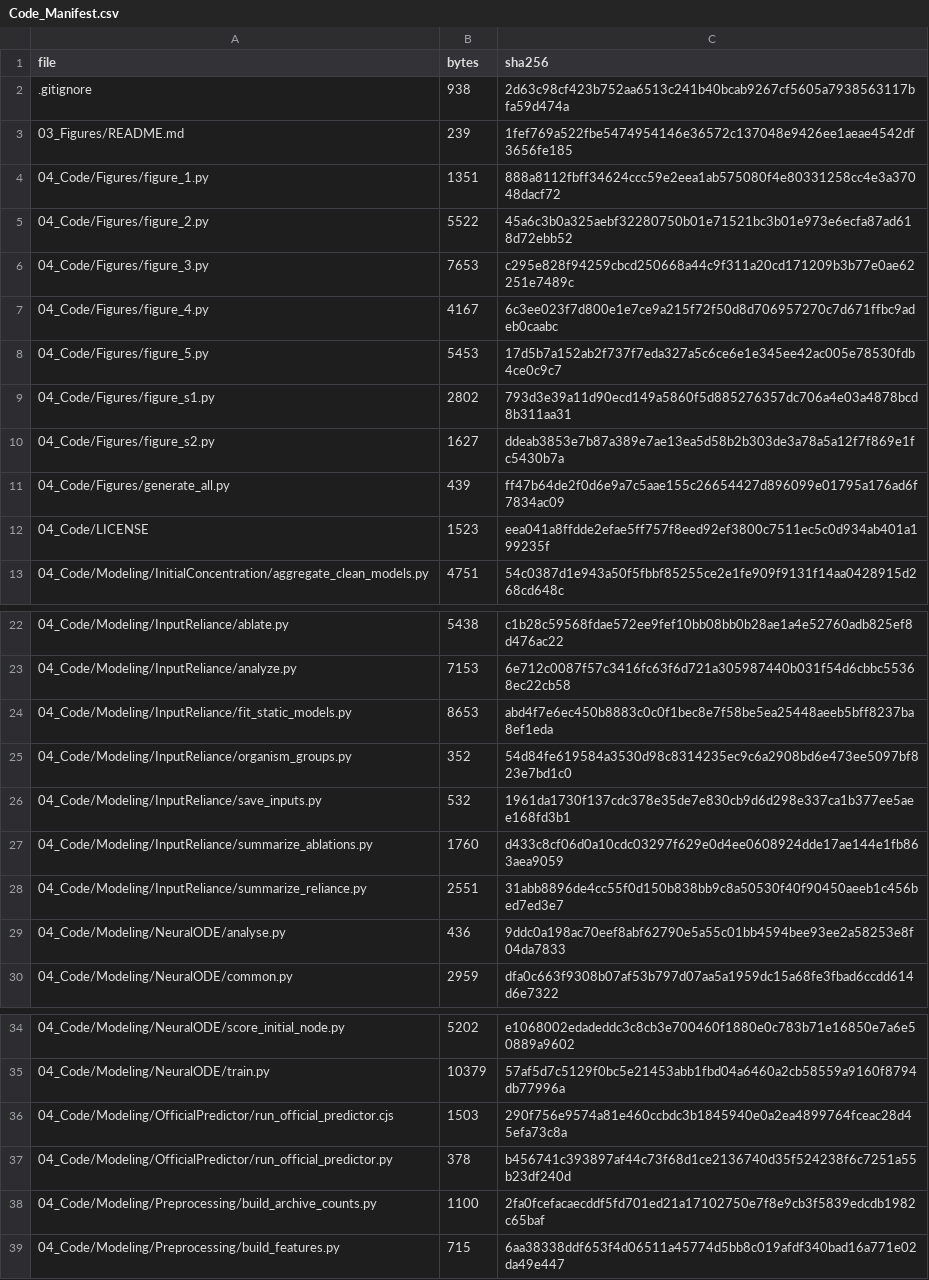
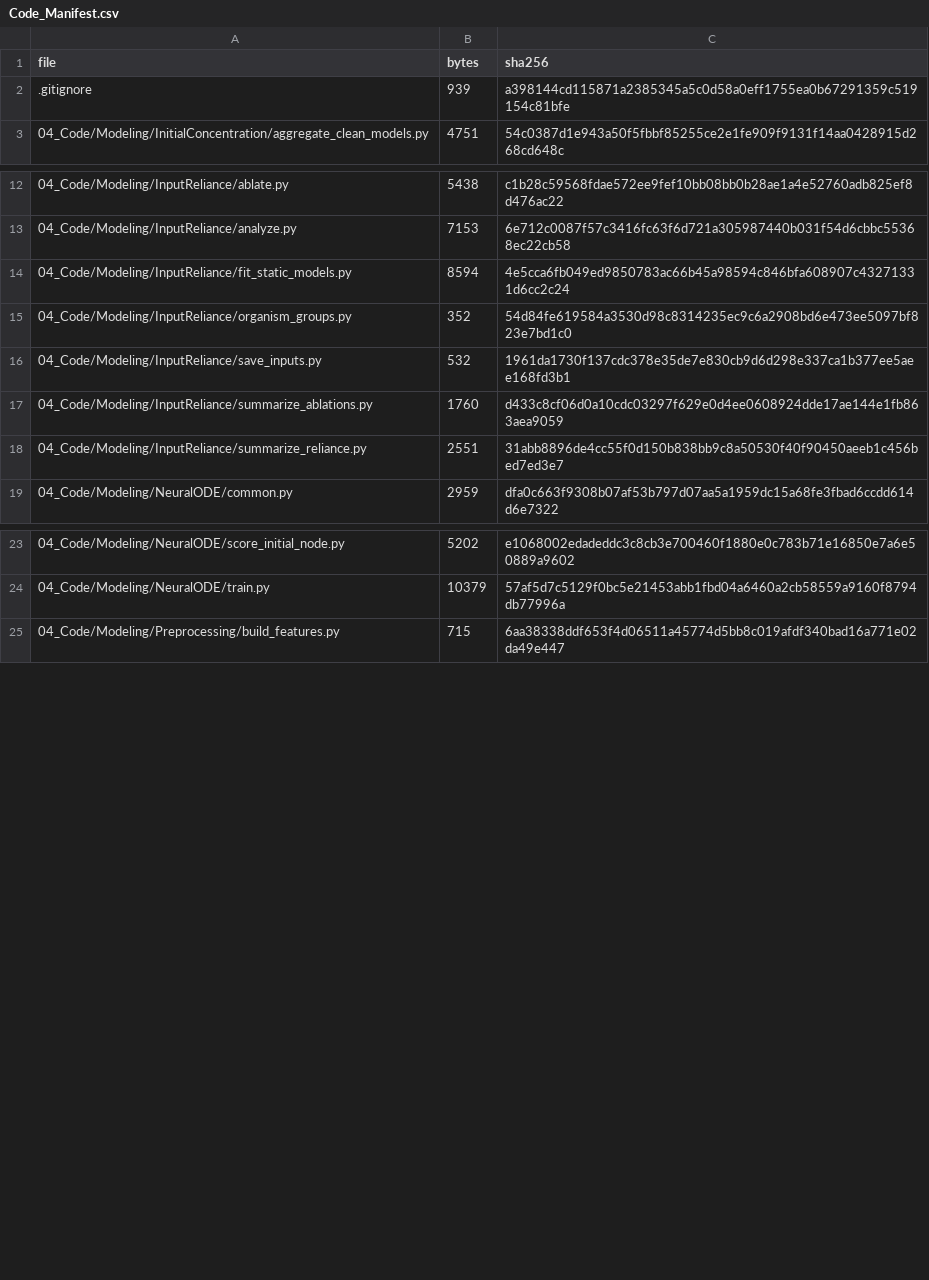
Before and after one commit to zhouxu-lab/machine-learning-predictive-model-cold-chain, a CSV file: Code_Manifest.csv, drawn as a sheet; only a part is shown, gaps mark what is left out; the diff covers the shown part only.

Commit message:
Keep public release focused on models training and numerical evaluation

```diff
--- a/Code_Manifest.csv
+++ b/Code_Manifest.csv
@@ -1,13 +1,3 @@
 file,bytes,sha256
-.gitignore,938,2d63c98cf423b752aa6513c241b40bcab9267cf5605a7938563117bfa59d474a
-03_Figures/README.md,239,1fef769a522fbe5474954146e36572c137048e9426ee1aeae4542df3656fe185
-04_Code/Figures/figure_1.py,1351,888a8112fbff34624ccc59e2eea1ab575080f4e80331258cc4e3a37048dacf72
-04_Code/Figures/figure_2.py,5522,45a6c3b0a325aebf32280750b01e71521bc3b01e973e6ecfa87ad618d72ebb52
-04_Code/Figures/figure_3.py,7653,c295e828f94259cbcd250668a44c9f311a20cd171209b3b77e0ae62251e7489c
-04_Code/Figures/figure_4.py,4167,6c3ee023f7d800e1e7ce9a215f72f50d8d706957270c7d671ffbc9adeb0caabc
-04_Code/Figures/figure_5.py,5453,17d5b7a152ab2f737f7eda327a5c6ce6e1e345ee42ac005e78530fdb4ce0c9c7
-04_Code/Figures/figure_s1.py,2802,793d3e39a11d90ecd149a5860f5d885276357dc706a4e03a4878bcd8b311aa31
-04_Code/Figures/figure_s2.py,1627,ddeab3853e7b87a389e7ae13ea5d58b2b303de3a78a5a12f7f869e1fc5430b7a
-04_Code/Figures/generate_all.py,439,ff47b64de2f0d6e9a7c5aae155c26654427d896099e01795a176ad6f7834ac09
-04_Code/LICENSE,1523,eea041a8ffdde2efae5ff757f8eed92ef3800c7511ec5c0d934ab401a199235f
+.gitignore,939,a398144cd115871a2385345a5c0d58a0eff1755ea0b67291359c519154c81bfe
 04_Code/Modeling/InitialConcentration/aggregate_clean_models.py,4751,54c0387d1e943a50f5fbbf85255ce2e1fe909f9131f14aa0428915d268cd648c
@@ -23,3 +13,3 @@ file,bytes,sha256
 04_Code/Modeling/InputReliance/analyze.py,7153,6e712c0087f57c3416fc63f6d721a305987440b031f54d6cbbc55368ec22cb58
-04_Code/Modeling/InputReliance/fit_static_models.py,8653,abd4f7e6ec450b8883c0c0f1bec8e7f58be5ea25448aeeb5bff8237ba8ef1eda
+04_Code/Modeling/InputReliance/fit_static_models.py,8594,4e5cca6fb049ed9850783ac66b45a98594c846bfa608907c43271331d6cc2c24
 04_Code/Modeling/InputReliance/organism_groups.py,352,54d84fe619584a3530d98c8314235ec9c6a2908bd6e473ee5097bf823e7bd1c0
@@ -28,3 +18,2 @@ file,bytes,sha256
 04_Code/Modeling/InputReliance/summarize_reliance.py,2551,31abb8896de4cc55f0d150b838bb9c8a50530f40f90450aeeb1c456bed7ed3e7
-04_Code/Modeling/NeuralODE/analyse.py,436,9ddc0a198ac70eef8abf62790e5a55c01bb4594bee93ee2a58253e8f04da7833
 04_Code/Modeling/NeuralODE/common.py,2959,dfa0c663f9308b07af53b797d07aa5a1959dc15a68fe3fbad6ccdd614d6e7322
@@ -35,5 +24,2 @@ file,bytes,sha256
 04_Code/Modeling/NeuralODE/train.py,10379,57af5d7c5129f0bc5e21453abb1fbd04a6460a2cb58559a9160f8794db77996a
-04_Code/Modeling/OfficialPredictor/run_official_predictor.cjs,1503,290f756e9574a81e460ccbdc3b1845940e0a2ea4899764fceac28d45efa73c8a
-04_Code/Modeling/OfficialPredictor/run_official_predictor.py,378,b456741c393897af44c73f68d1ce2136740d35f524238f6c7251a55b23df240d
-04_Code/Modeling/Preprocessing/build_archive_counts.py,1100,2fa0fcefacaecddf5fd701ed21a17102750e7f8e9cb3f5839edcdb1982c65baf
 04_Code/Modeling/Preprocessing/build_features.py,715,6aa38338ddf653f4d06511a45774d5bb8c019afdf340bad16a771e02da49e447
```
Also changed, not shown: 6 removed rows and 20 edited cells elsewhere in this file, 32 other files.
